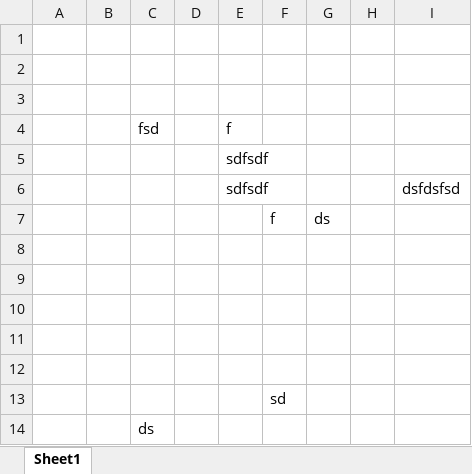
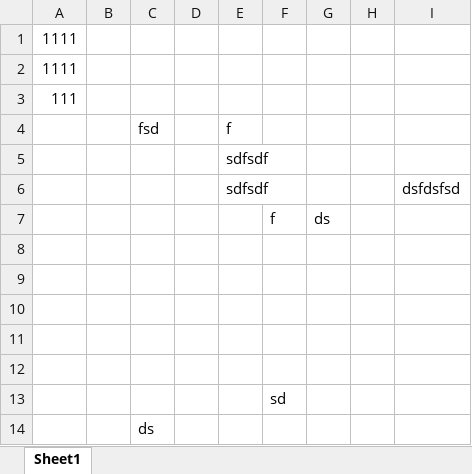
Before and after one commit to rokmrhar/pro1, an Excel workbook: preglednica.xlsx, sheet Sheet1, drawn as a sheet; values as stored, in another font and other column widths than the file's, no borders; the diff names each change by its address in the sheet, - before the commit and + after, or states it on an @@ line.

Commit message:
sprememba v preglednici

```diff
--- a/preglednica.xlsx (sheet Sheet1)
+++ b/preglednica.xlsx (sheet Sheet1)
-A1:A2: (empty)
+A1:A2: 1111
-A3: (empty)
+A3: 111
```
